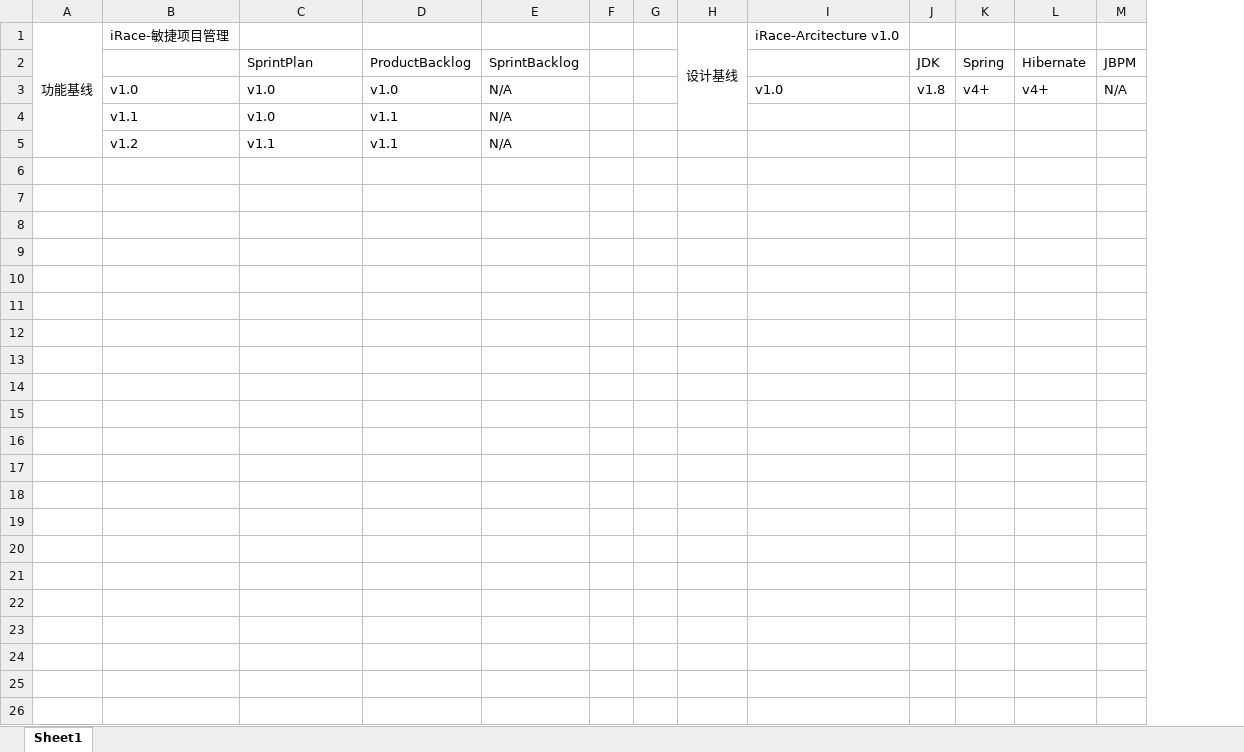
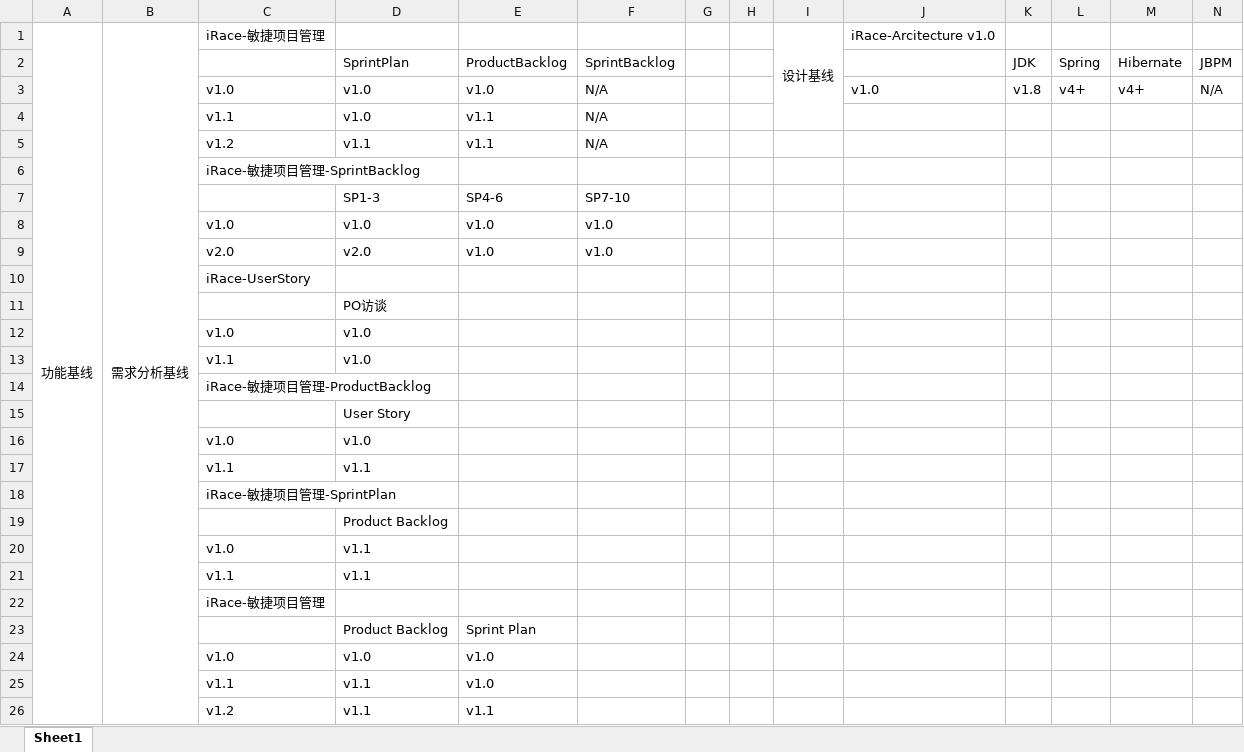
Before and after one commit to JesseSE/iRace-VOB, an Excel workbook: 4基线控制-申请基线变更时提交/iRace-基线控制手册.xlsx, sheet Sheet1, drawn as a sheet; only a part is shown; values as stored, in another font and other column widths than the file's, no borders; rows hold the shown columns only; the diff names each change by its address in the sheet, - before the commit and + after, or states it on an @@ line.

```diff
--- a/4基线控制-申请基线变更时提交/iRace-基线控制手册.xlsx (sheet Sheet1)
+++ b/4基线控制-申请基线变更时提交/iRace-基线控制手册.xlsx (sheet Sheet1)
+column B, row 1: 需求分析基线
+row 6:  |  | iRace-敏捷项目管理-SprintBacklog
+row 7:  |  |  | SP1-3 | SP4-6 | SP7-10
+row 8:  |  | v1.0 | v1.0 | v1.0 | v1.0
+row 9:  |  | v2.0 | v2.0 | v1.0 | v1.0
+row 10:  |  | iRace-UserStory
+row 11:  |  |  | PO访谈
+row 12:  |  | v1.0 | v1.0
+row 13:  |  | v1.1 | v1.0
+row 14:  |  | iRace-敏捷项目管理-ProductBacklog
+row 15:  |  |  | User Story
+row 16:  |  | v1.0 | v1.0
+row 17:  |  | v1.1 | v1.1
+row 18:  |  | iRace-敏捷项目管理-SprintPlan
+row 19:  |  |  | Product Backlog
+row 20:  |  | v1.0 | v1.1
+row 21:  |  | v1.1 | v1.1
+row 22:  |  | iRace-敏捷项目管理
+row 23:  |  |  | Product Backlog | Sprint Plan
+row 24:  |  | v1.0 | v1.0 | v1.0
+row 25:  |  | v1.1 | v1.1 | v1.0
+row 26:  |  | v1.2 | v1.1 | v1.1
```
Also changed, not shown: 4 other files.
